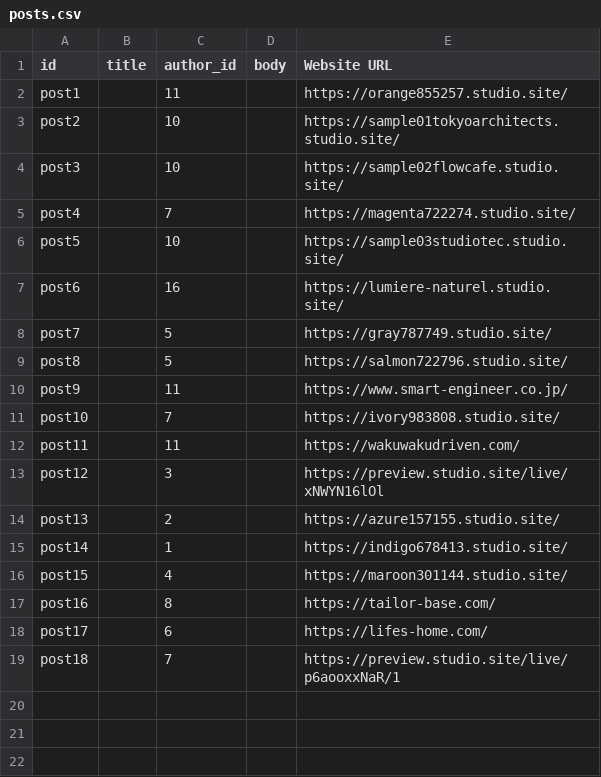
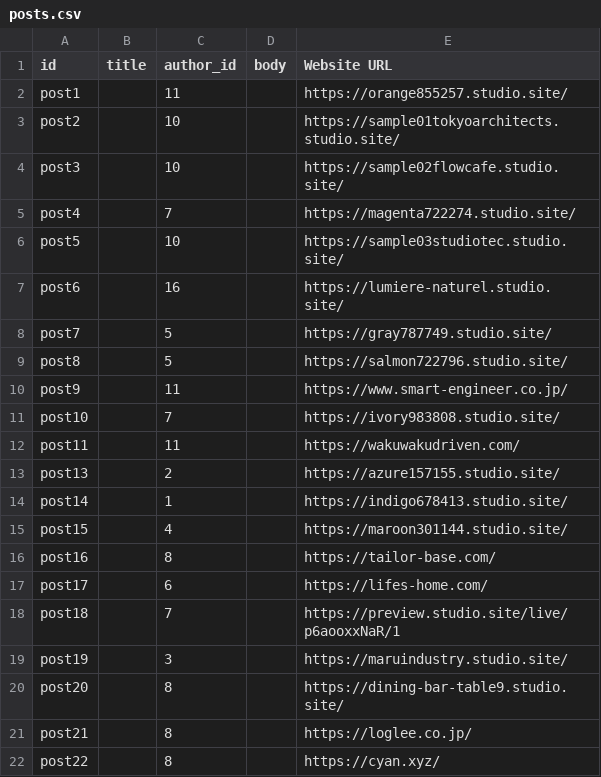
Before and after one commit to inabatomoro/stuwor-port, a CSV file: posts.csv, drawn as a sheet.

Commit message:
feat: Sanityの差分更新スクリプトを導入
Sanityのコンテンツを同期するための新しい自動化スクリプト `update_sanity_data.py` を導入。

これにより、従来の「全削除して再インポート」方式から、CSVファイルとの差分のみを検知して「追加」と「削除」のみを行う、より安全で効率的なワークフローに改善しました。

```diff
--- a/posts.csv
+++ b/posts.csv
@@ -12,3 +12,2 @@ post10,,7,,https://ivory983808.studio.site/
 post11,,11,,https://wakuwakudriven.com/
-post12,,3,,https://preview.studio.site/live/xNWYN16lOl
 post13,,2,,https://azure157155.studio.site/
@@ -19 +18,5 @@ post17,,6,,https://lifes-home.com/
 post18,,7,,https://preview.studio.site/live/p6aooxxNaR/1
+post19,,3,,https://maruindustry.studio.site/
+post20,,8,,https://dining-bar-table9.studio.site/
+post21,,8,,https://loglee.co.jp/
+post22,,8,,https://cyan.xyz/
```
Also changed, not shown: 4 other files.
